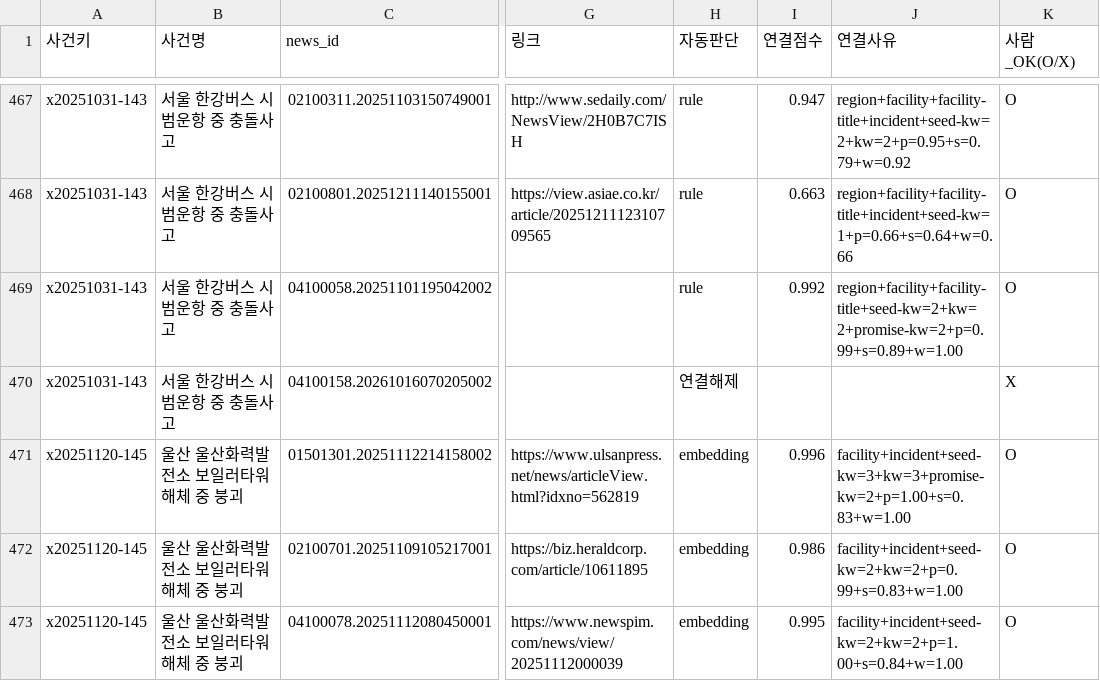
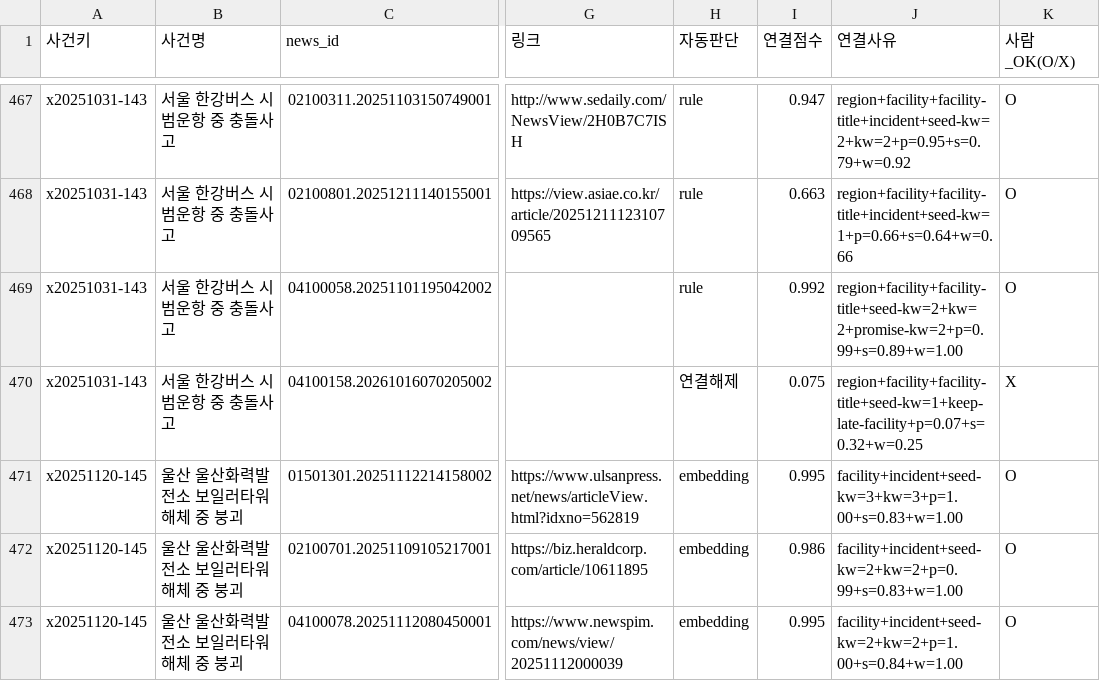
Before and after one commit to LH-GWAN/migyeol, a CSV file: backend/gold/cluster_sample.csv, drawn as a sheet; only a part is shown, gaps mark what is left out; the diff covers the shown part only; the diff names each change by its address in the sheet, - before the commit and + after, or states it on an @@ line.

```diff
--- a/backend/gold/cluster_sample.csv
+++ b/backend/gold/cluster_sample.csv
-I470 (연결점수): (empty)
+I470 (연결점수): 0.075
-J470 (연결사유): (empty)
+J470 (연결사유): region+facility+facility-title+seed-kw=1+keep-late-facility+p=0.07+s=0.32+w=0.25
-I471 (연결점수): 0.996
+I471 (연결점수): 0.995
-J471 (연결사유): facility+incident+seed-kw=3+kw=3+promise-kw=2+p=1.00+s=0.83+w=1.00
+J471 (연결사유): facility+incident+seed-kw=3+kw=3+p=1.00+s=0.83+w=1.00
```
Also changed, not shown: 4 added rows, 4 removed rows, 1 moved row and 47 edited cells elsewhere in this file, backend/gold/experiment_labels.csv, backend/gold/org_sample.csv, 51 other files.
